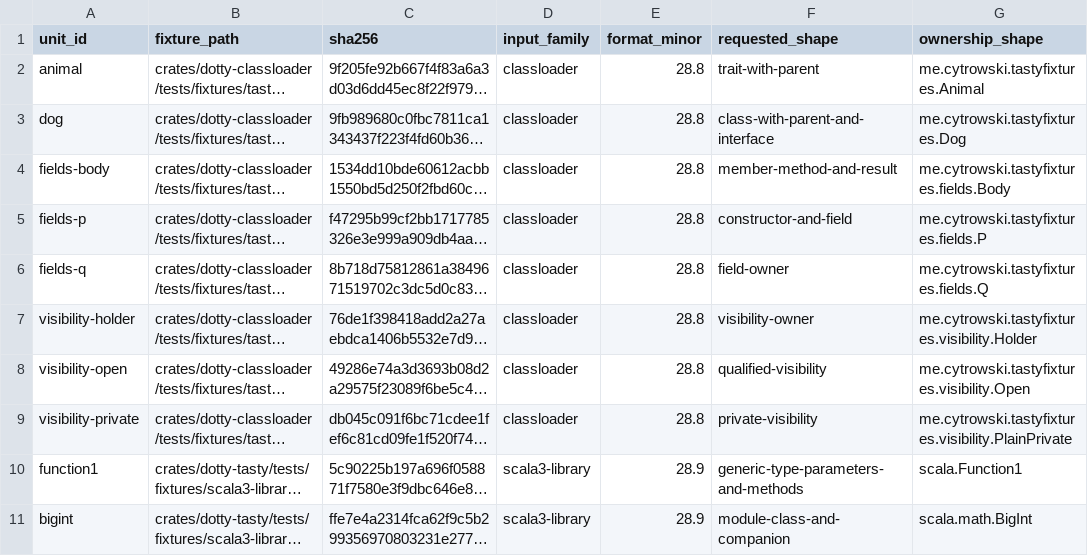
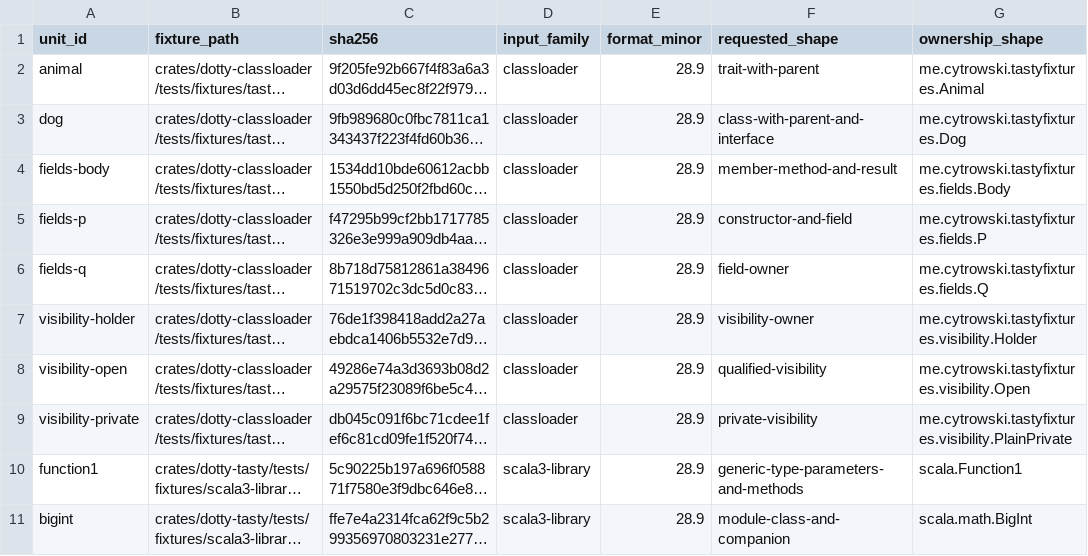
Before and after one commit to scytrowski/dotty-rs, a TSV file: docs/classloader-semantic-tasty-convergence/cohort.tsv, drawn as a sheet; only a part is shown; long unchanged cells end in …; the diff names each change by its address in the sheet, - before the commit and + after, or states it on an @@ line.

Commit message:
test: measure resolver-backed TASTy parity boundary

```diff
--- a/docs/classloader-semantic-tasty-convergence/cohort.tsv
+++ b/docs/classloader-semantic-tasty-convergence/cohort.tsv
-E2:E9 (format_minor): 28.8
+E2:E9 (format_minor): 28.9
```
Also changed, not shown: 3 other files.
